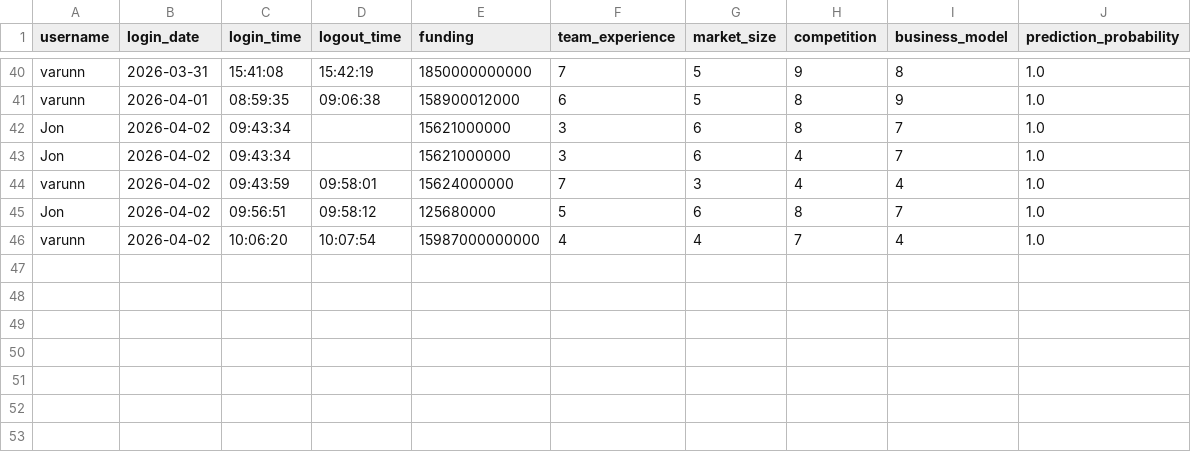
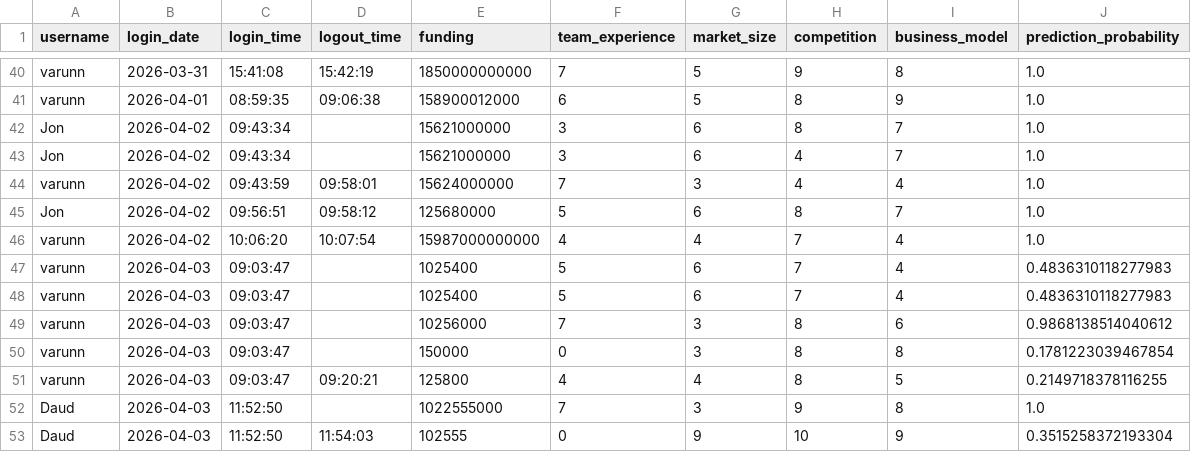
Before and after one commit to smitpatelai/collegeprectice, a CSV file: python program/Collage code/user_activity.csv, drawn as a sheet; only a part is shown, gaps mark what is left out; the diff names each change by its address in the sheet, - before the commit and + after, or states it on an @@ line.

```diff
--- a/python program/Collage code/user_activity.csv
+++ b/python program/Collage code/user_activity.csv
+row 47: varunn | 2026-04-03 | 09:03:47 |  | 1025400 | 5 | 6 | 7 | 4 | 0.4836310118277983
+row 48: varunn | 2026-04-03 | 09:03:47 |  | 1025400 | 5 | 6 | 7 | 4 | 0.4836310118277983
+row 49: varunn | 2026-04-03 | 09:03:47 |  | 10256000 | 7 | 3 | 8 | 6 | 0.9868138514040612
+row 50: varunn | 2026-04-03 | 09:03:47 |  | 150000 | 0 | 3 | 8 | 8 | 0.1781223039467854
+row 51: varunn | 2026-04-03 | 09:03:47 | 09:20:21 | 125800 | 4 | 4 | 8 | 5 | 0.2149718378116255
+row 52: Daud | 2026-04-03 | 11:52:50 |  | 1022555000 | 7 | 3 | 9 | 8 | 1.0
+row 53: Daud | 2026-04-03 | 11:52:50 | 11:54:03 | 102555 | 0 | 9 | 10 | 9 | 0.3515258372193304
```
Also changed, not shown: python program/Collage code/users.csv, 4 other files.
